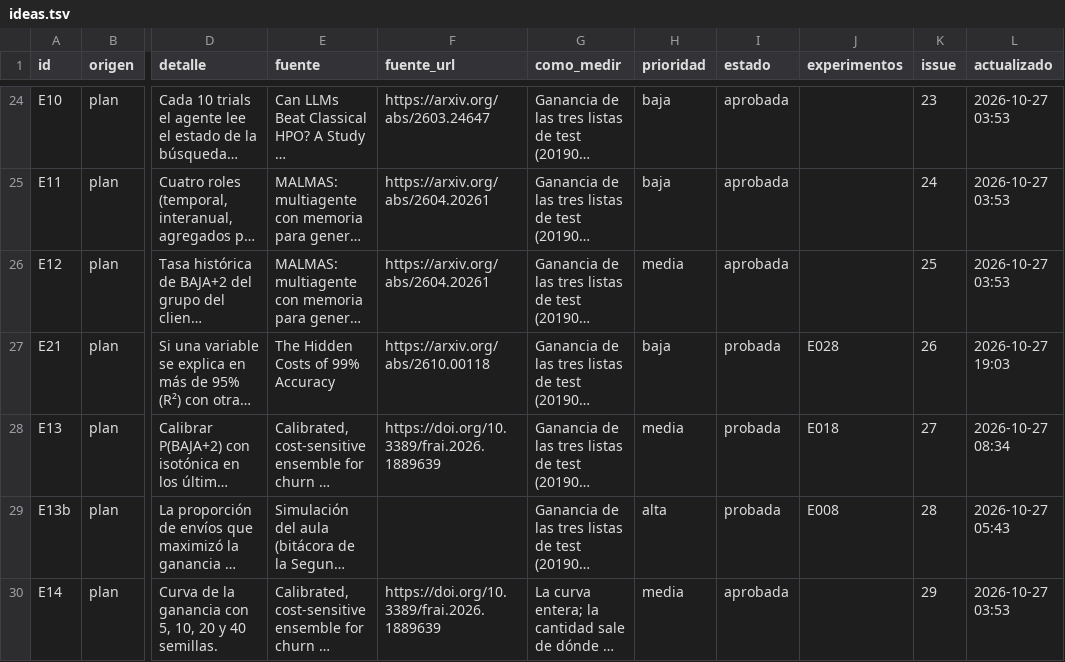
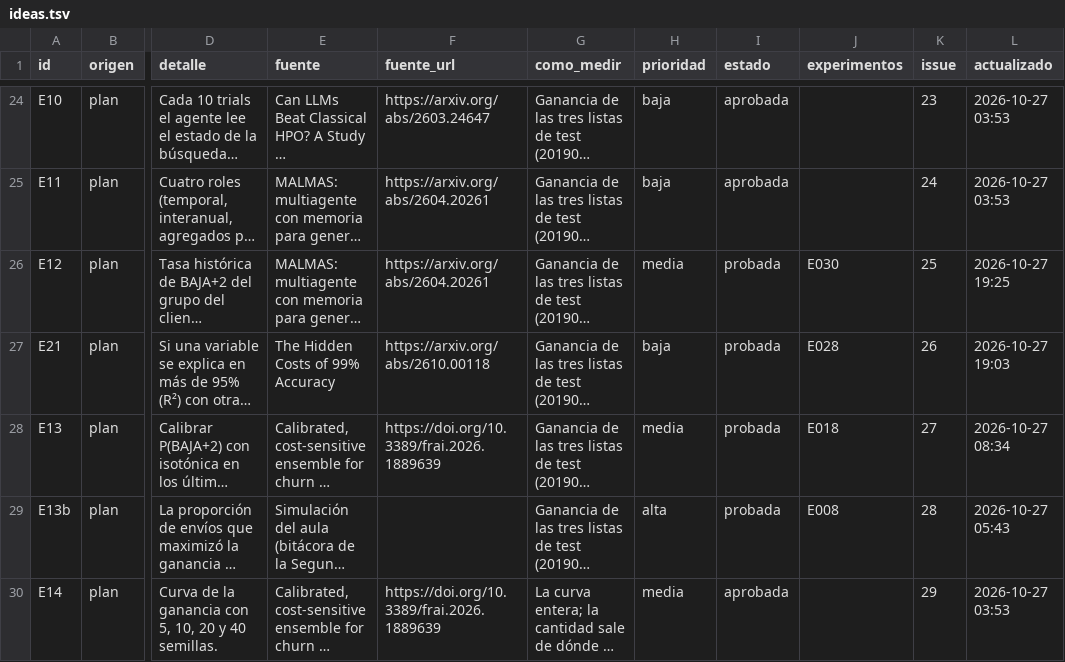
Before and after one commit to emavaldez/expautoresearch, a TSV file: ideas.tsv, drawn as a sheet; only a part is shown, gaps mark what is left out; long unchanged cells end in …; the diff names each change by its address in the sheet, - before the commit and + after, or states it on an @@ line.

```diff
--- a/ideas.tsv
+++ b/ideas.tsv
-I26 (estado): aprobada
+I26 (estado): probada
-J26 (experimentos): (empty)
+J26 (experimentos): E030
-L26 (actualizado): 2026-10-27 03:53
+L26 (actualizado): 2026-10-27 19:25
```
Also changed, not shown: resultados.tsv, 5 other files.
